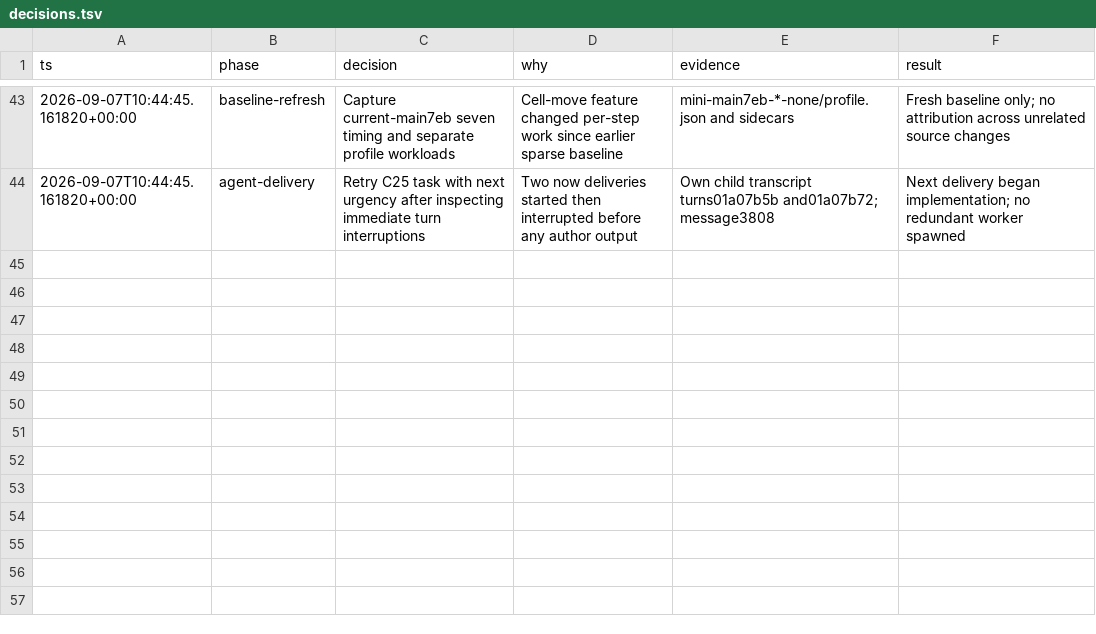
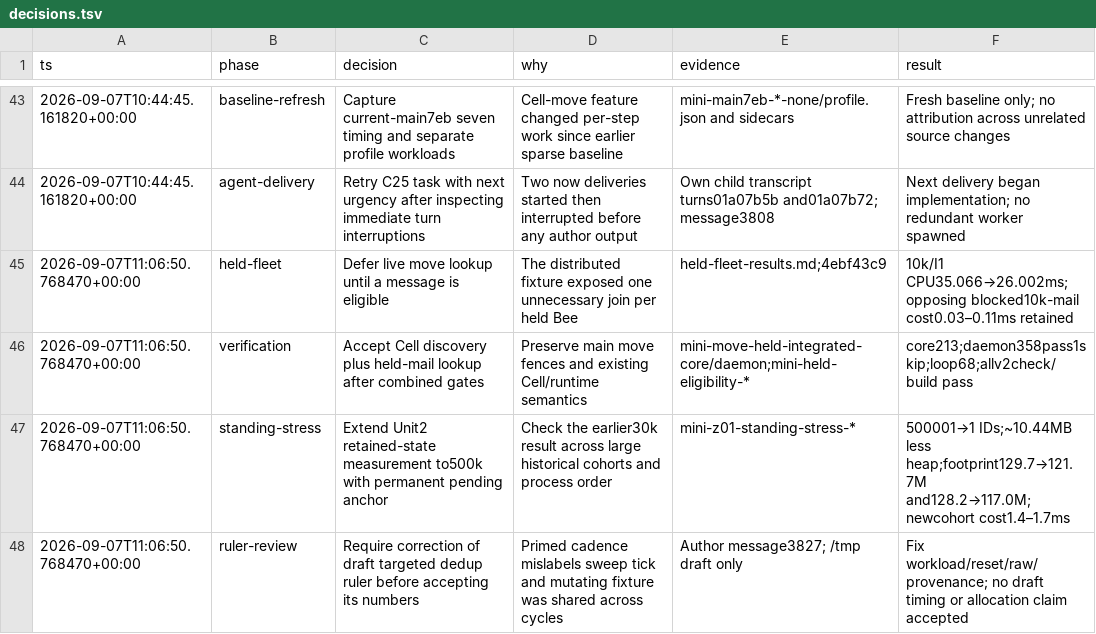
Before and after one commit to honeybeehq/honeybee, a TSV file: docs/performance/2026-09-07-exhaustive/decisions.tsv, drawn as a sheet; only a part is shown, gaps mark what is left out.

```diff
--- a/docs/performance/2026-09-07-exhaustive/decisions.tsv
+++ b/docs/performance/2026-09-07-exhaustive/decisions.tsv
@@ -44 +44,5 @@ ts	phase	decision	why	evidence	result
 2026-09-07T10:44:45.161820+00:00	agent-delivery	Retry C25 task with next urgency after inspecting immediate turn interruptions	Two now deliveries started then interrupted before any author output	Own child transcript turns01a07b5b and01a07b72; message3808	Next delivery began implementation; no redundant worker spawned
+2026-09-07T11:06:50.768470+00:00	held-fleet	Defer live move lookup until a message is eligible	The distributed fixture exposed one unnecessary join per held Bee	held-fleet-results.md;4ebf43c9	10k/I1 CPU35.066→26.002ms; opposing blocked10k-mail cost0.03–0.11ms retained
+2026-09-07T11:06:50.768470+00:00	verification	Accept Cell discovery plus held-mail lookup after combined gates	Preserve main move fences and existing Cell/runtime semantics	mini-move-held-integrated-core/daemon;mini-held-eligibility-*	core213;daemon358pass1skip;loop68;allv2check/build pass
+2026-09-07T11:06:50.768470+00:00	standing-stress	Extend Unit2 retained-state measurement to500k with permanent pending anchor	Check the earlier30k result across large historical cohorts and process order	mini-z01-standing-stress-*	500001→1 IDs;~10.44MB less heap;footprint129.7→121.7M and128.2→117.0M;newcohort cost1.4–1.7ms
+2026-09-07T11:06:50.768470+00:00	ruler-review	Require correction of draft targeted dedup ruler before accepting its numbers	Primed cadence mislabels sweep tick and mutating fixture was shared across cycles	Author message3827; /tmp draft only	Fix workload/reset/raw/provenance; no draft timing or allocation claim accepted
```
Also changed, not shown: docs/performance/2026-09-07-exhaustive/results.csv, docs/performance/2026-09-07-exhaustive/tracker.csv, 45 other files.
